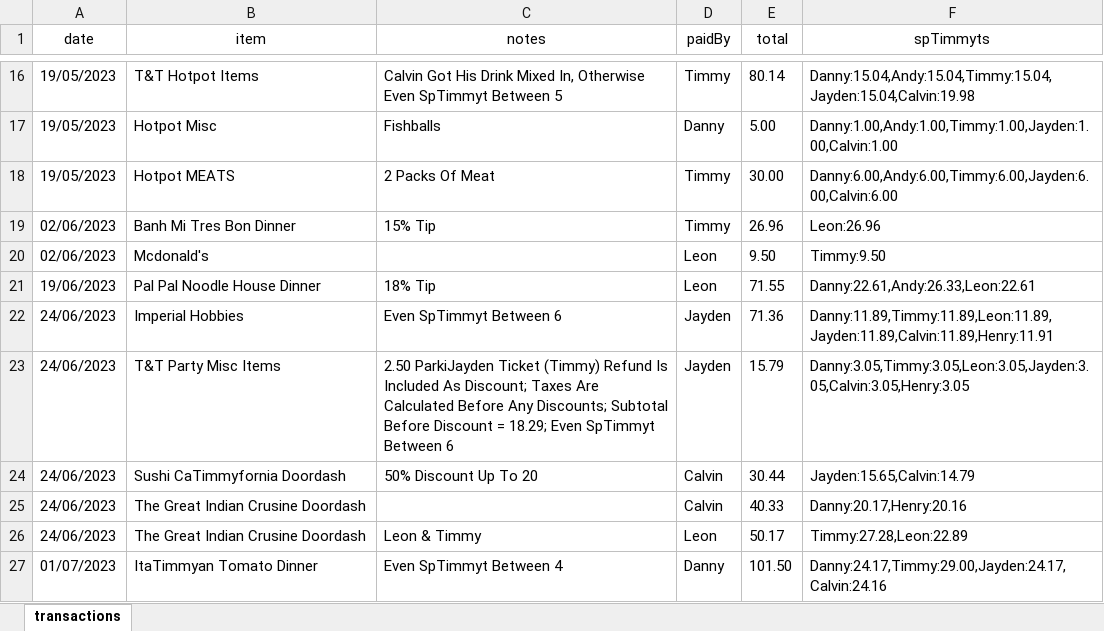
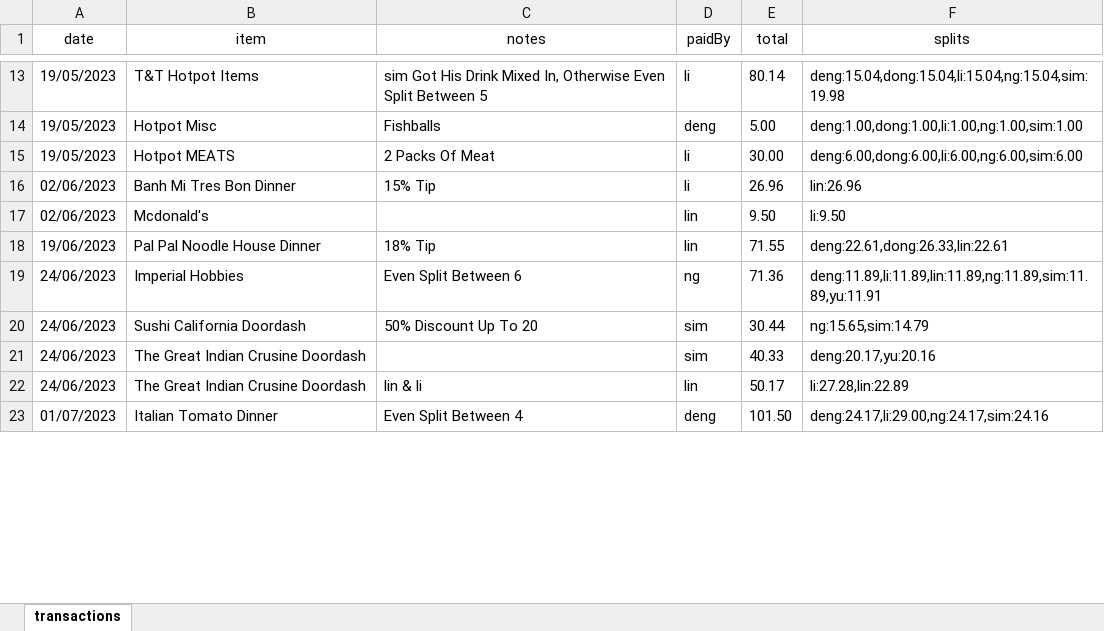
Before and after one commit to ThePotatoTurtle/big-brain-blockchain, an Excel workbook: transactions.xlsx, sheet transactions, drawn as a sheet; only a part is shown, gaps mark what is left out; values as stored, in another font and other column widths than the file's, no borders; removed rows and columns are numbered as before the commit, all else as after; the diff covers the shown part only; the diff names each change by its address in the sheet, - before the commit and + after, or states it on an @@ line.

```diff
--- a/transactions.xlsx (sheet transactions)
+++ b/transactions.xlsx (sheet transactions)
-F1: spTimmyts
+F1: splits
-C13 (notes): Calvin Got His Drink Mixed In, Otherwise Even SpTimmyt Between 5
+C13 (notes): sim Got His Drink Mixed In, Otherwise Even Split Between 5
-D13 (paidBy): Timmy
+D13 (paidBy): li
-F13 (splits): Danny:15.04,Andy:15.04,Timmy:15.04,Jayden:15.04,Calvin:19.98
+F13 (splits): deng:15.04,dong:15.04,li:15.04,ng:15.04,sim:19.98
-D14 (paidBy): Danny
+D14 (paidBy): deng
-F14 (splits): Danny:1.00,Andy:1.00,Timmy:1.00,Jayden:1.00,Calvin:1.00
+F14 (splits): deng:1.00,dong:1.00,li:1.00,ng:1.00,sim:1.00
-D15:D16 (paidBy): Timmy
+D15:D16 (paidBy): li
-F15 (splits): Danny:6.00,Andy:6.00,Timmy:6.00,Jayden:6.00,Calvin:6.00
+F15 (splits): deng:6.00,dong:6.00,li:6.00,ng:6.00,sim:6.00
-F16 (splits): Leon:26.96
+F16 (splits): lin:26.96
-D17:D18 (paidBy): Leon
+D17:D18 (paidBy): lin
-F17 (splits): Timmy:9.50
+F17 (splits): li:9.50
-F18 (splits): Danny:22.61,Andy:26.33,Leon:22.61
+F18 (splits): deng:22.61,dong:26.33,lin:22.61
-C19 (notes): Even SpTimmyt Between 6
+C19 (notes): Even Split Between 6
-D19 (paidBy): Jayden
+D19 (paidBy): ng
-F19 (splits): Danny:11.89,Timmy:11.89,Leon:11.89,Jayden:11.89,Calvin:11.89,Henry:11.91
+F19 (splits): deng:11.89,li:11.89,lin:11.89,ng:11.89,sim:11.89,yu:11.91
-row 23: 24/06/2023 | T&T Party Misc Items | 2.50 ParkiJayden Ticket (Timmy) Refund Is Included As Discount; Taxes Are Calculated Before Any Discounts; Subtotal Before Discount = 18.29; Even SpTimmyt Between 6 | Jayden | 15.79 | Danny:3.05,Timmy:3.05,Leon:3.05,Jayden:3.05,Calvin:3.05,Henry:3.05
-B20 (item): Sushi CaTimmyfornia Doordash
+B20 (item): Sushi California Doordash
-D20:D21 (paidBy): Calvin
+D20:D21 (paidBy): sim
-F20 (splits): Jayden:15.65,Calvin:14.79
+F20 (splits): ng:15.65,sim:14.79
-F21 (splits): Danny:20.17,Henry:20.16
+F21 (splits): deng:20.17,yu:20.16
-C22 (notes): Leon & Timmy
+C22 (notes): lin & li
-D22 (paidBy): Leon
+D22 (paidBy): lin
-F22 (splits): Timmy:27.28,Leon:22.89
+F22 (splits): li:27.28,lin:22.89
-B23 (item): ItaTimmyan Tomato Dinner
+B23 (item): Italian Tomato Dinner
-C23 (notes): Even SpTimmyt Between 4
+C23 (notes): Even Split Between 4
-D23 (paidBy): Danny
+D23 (paidBy): deng
-F23 (splits): Danny:24.17,Timmy:29.00,Jayden:24.17,Calvin:24.16
+F23 (splits): deng:24.17,li:29.00,ng:24.17,sim:24.16
```
Also changed, not shown: other rows of this sheet, settlements.xlsx, 6 other files.
